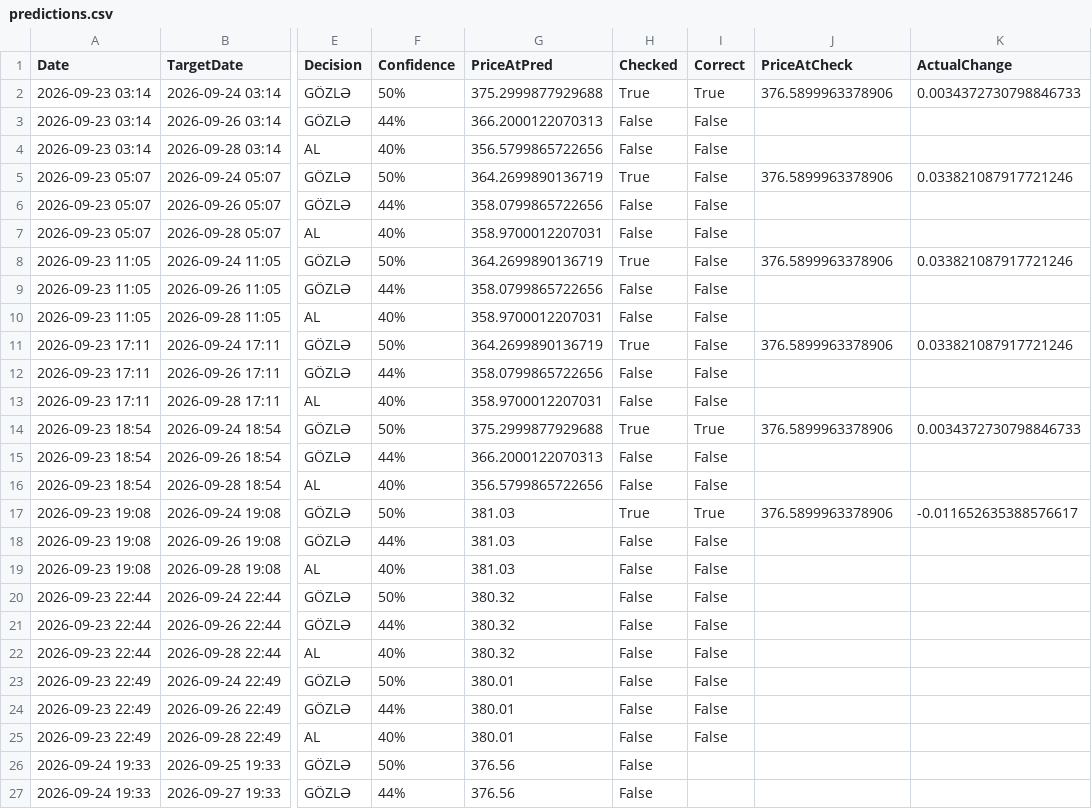
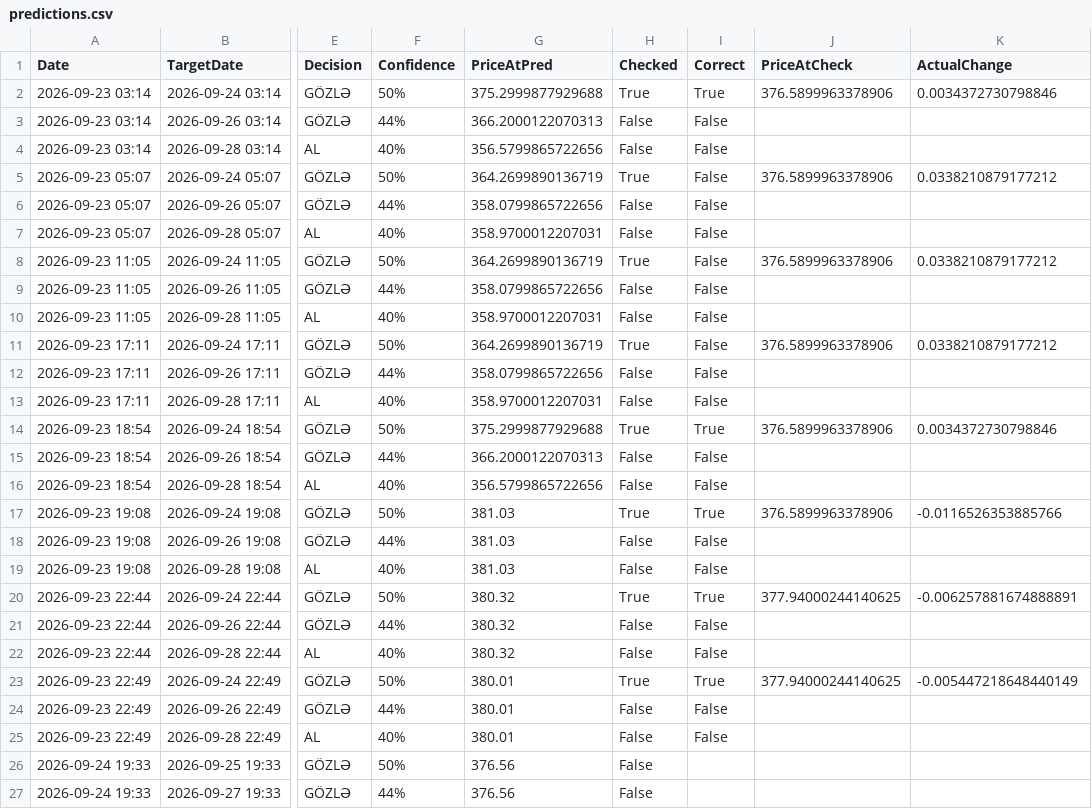
Before and after one commit to cavan1983/tsla-robot, a CSV file: data/predictions.csv, drawn as a sheet; only a part is shown, gaps mark what is left out; the diff names each change by its address in the sheet, - before the commit and + after, or states it on an @@ line.

Commit message:
🧠 SMART: 2026-09-24 21:39 - 3 brains

```diff
--- a/data/predictions.csv
+++ b/data/predictions.csv
-K2 (ActualChange): 0.0034372730798846733
+K2 (ActualChange): 0.0034372730798846
-K5 (ActualChange): 0.033821087917721246
+K5 (ActualChange): 0.0338210879177212
-K8 (ActualChange): 0.033821087917721246
+K8 (ActualChange): 0.0338210879177212
-K11 (ActualChange): 0.033821087917721246
+K11 (ActualChange): 0.0338210879177212
-K14 (ActualChange): 0.0034372730798846733
+K14 (ActualChange): 0.0034372730798846
-K17 (ActualChange): -0.011652635388576617
+K17 (ActualChange): -0.0116526353885766
-H20 (Checked): False
+H20 (Checked): True
-I20 (Correct): False
+I20 (Correct): True
-J20 (PriceAtCheck): (empty)
+J20 (PriceAtCheck): 377.94000244140625
-K20 (ActualChange): (empty)
+K20 (ActualChange): -0.006257881674888891
-H23 (Checked): False
+H23 (Checked): True
-I23 (Correct): False
+I23 (Correct): True
-J23 (PriceAtCheck): (empty)
+J23 (PriceAtCheck): 377.94000244140625
-K23 (ActualChange): (empty)
+K23 (ActualChange): -0.005447218648440149
```
